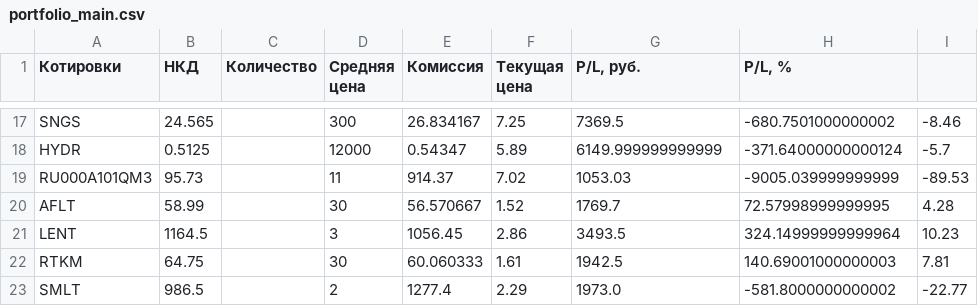
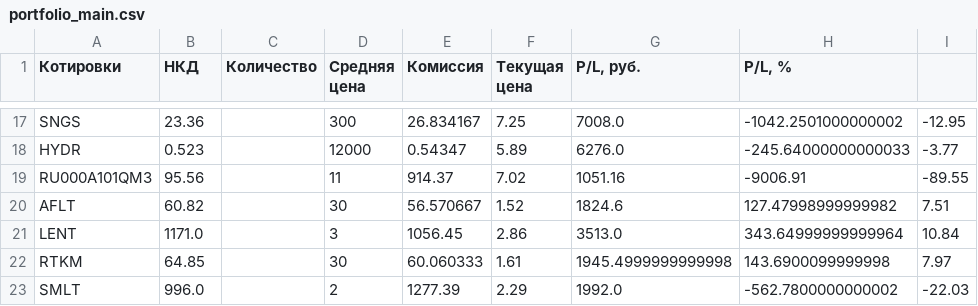
Before and after one commit to Athelbiban/learner, a CSV file: broker_report/portfolio_main.csv, drawn as a sheet; only a part is shown, gaps mark what is left out; the diff covers the shown part only; the diff names each change by its address in the sheet, - before the commit and + after, or states it on an @@ line.

```diff
--- a/broker_report/portfolio_main.csv
+++ b/broker_report/portfolio_main.csv
-B17 (НКД): 24.565
+B17 (НКД): 23.36
-G17 (P/L, руб.): 7369.5
+G17 (P/L, руб.): 7008.0
-H17 (P/L, %): -680.7501000000002
+H17 (P/L, %): -1042.2501000000002
-I17: -8.46
+I17: -12.95
-B18 (НКД): 0.5125
+B18 (НКД): 0.523
-G18 (P/L, руб.): 6149.999999999999
+G18 (P/L, руб.): 6276.0
-H18 (P/L, %): -371.64000000000124
+H18 (P/L, %): -245.64000000000033
-I18: -5.7
+I18: -3.77
-B19 (НКД): 95.73
+B19 (НКД): 95.56
-G19 (P/L, руб.): 1053.03
+G19 (P/L, руб.): 1051.16
-H19 (P/L, %): -9005.039999999999
+H19 (P/L, %): -9006.91
-I19: -89.53
+I19: -89.55
-B20 (НКД): 58.99
+B20 (НКД): 60.82
-G20 (P/L, руб.): 1769.7
+G20 (P/L, руб.): 1824.6
-H20 (P/L, %): 72.57998999999995
+H20 (P/L, %): 127.47998999999982
-I20: 4.28
+I20: 7.51
-B21 (НКД): 1164.5
+B21 (НКД): 1171.0
-G21 (P/L, руб.): 3493.5
+G21 (P/L, руб.): 3513.0
-H21 (P/L, %): 324.14999999999964
+H21 (P/L, %): 343.64999999999964
-I21: 10.23
+I21: 10.84
-B22 (НКД): 64.75
+B22 (НКД): 64.85
-G22 (P/L, руб.): 1942.5
+G22 (P/L, руб.): 1945.4999999999998
-H22 (P/L, %): 140.69001000000003
+H22 (P/L, %): 143.6900099999998
-I22: 7.81
+I22: 7.97
-B23 (НКД): 986.5
+B23 (НКД): 996.0
-E23 (Комиссия): 1277.4
+E23 (Комиссия): 1277.39
-G23 (P/L, руб.): 1973.0
+G23 (P/L, руб.): 1992.0
-H23 (P/L, %): -581.8000000000002
+H23 (P/L, %): -562.7800000000002
-I23: -22.77
+I23: -22.03
```
Also changed, not shown: 85 edited cells elsewhere in this file, 5 other files.
